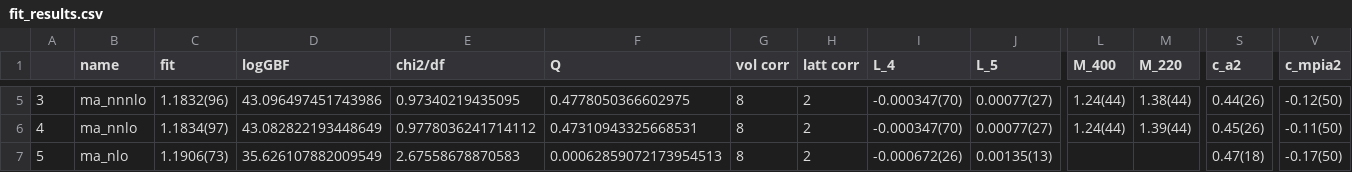
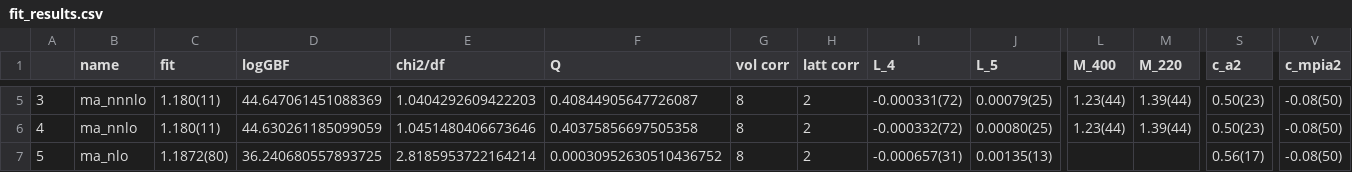
Before and after one commit to callat-qcd/project_fkfpi, a CSV file: results/fit_results.csv, drawn as a sheet; only a part is shown, gaps mark what is left out; the diff covers the shown part only; the diff names each change by its address in the sheet, - before the commit and + after, or states it on an @@ line.

```diff
--- a/results/fit_results.csv
+++ b/results/fit_results.csv
-C5 (fit): 1.1832(96)
+C5 (fit): 1.180(11)
-D5 (logGBF): 43.096497451743986
+D5 (logGBF): 44.647061451088369
-E5 (chi2/df): 0.97340219435095
+E5 (chi2/df): 1.0404292609422203
-F5 (Q): 0.4778050366602975
+F5 (Q): 0.40844905647726087
-I5 (L_4): -0.000347(70)
+I5 (L_4): -0.000331(72)
-J5 (L_5): 0.00077(27)
+J5 (L_5): 0.00079(25)
-L5:L6 (M_400): 1.24(44)
+L5:L6 (M_400): 1.23(44)
-M5 (M_220): 1.38(44)
+M5 (M_220): 1.39(44)
-S5 (c_a2): 0.44(26)
+S5 (c_a2): 0.50(23)
-V5 (c_mpia2): -0.12(50)
+V5 (c_mpia2): -0.08(50)
-C6 (fit): 1.1834(97)
+C6 (fit): 1.180(11)
-D6 (logGBF): 43.082822193448649
+D6 (logGBF): 44.630261185099059
-E6 (chi2/df): 0.9778036241714112
+E6 (chi2/df): 1.0451480406673646
-F6 (Q): 0.47310943325668531
+F6 (Q): 0.40375856697505358
-I6 (L_4): -0.000347(70)
+I6 (L_4): -0.000332(72)
-J6 (L_5): 0.00077(27)
+J6 (L_5): 0.00080(25)
-S6 (c_a2): 0.45(26)
+S6 (c_a2): 0.50(23)
-V6 (c_mpia2): -0.11(50)
+V6 (c_mpia2): -0.08(50)
-C7 (fit): 1.1906(73)
+C7 (fit): 1.1872(80)
-D7 (logGBF): 35.626107882009549
+D7 (logGBF): 36.240680557893725
-E7 (chi2/df): 2.67558678870583
+E7 (chi2/df): 2.8185953722164214
-F7 (Q): 0.00062859072173954513
+F7 (Q): 0.00030952630510436752
-I7 (L_4): -0.000672(26)
+I7 (L_4): -0.000657(31)
-S7 (c_a2): 0.47(18)
+S7 (c_a2): 0.56(17)
-V7 (c_mpia2): -0.17(50)
+V7 (c_mpia2): -0.08(50)
```
Also changed, not shown: 98 edited cells elsewhere in this file, 7 other files.
